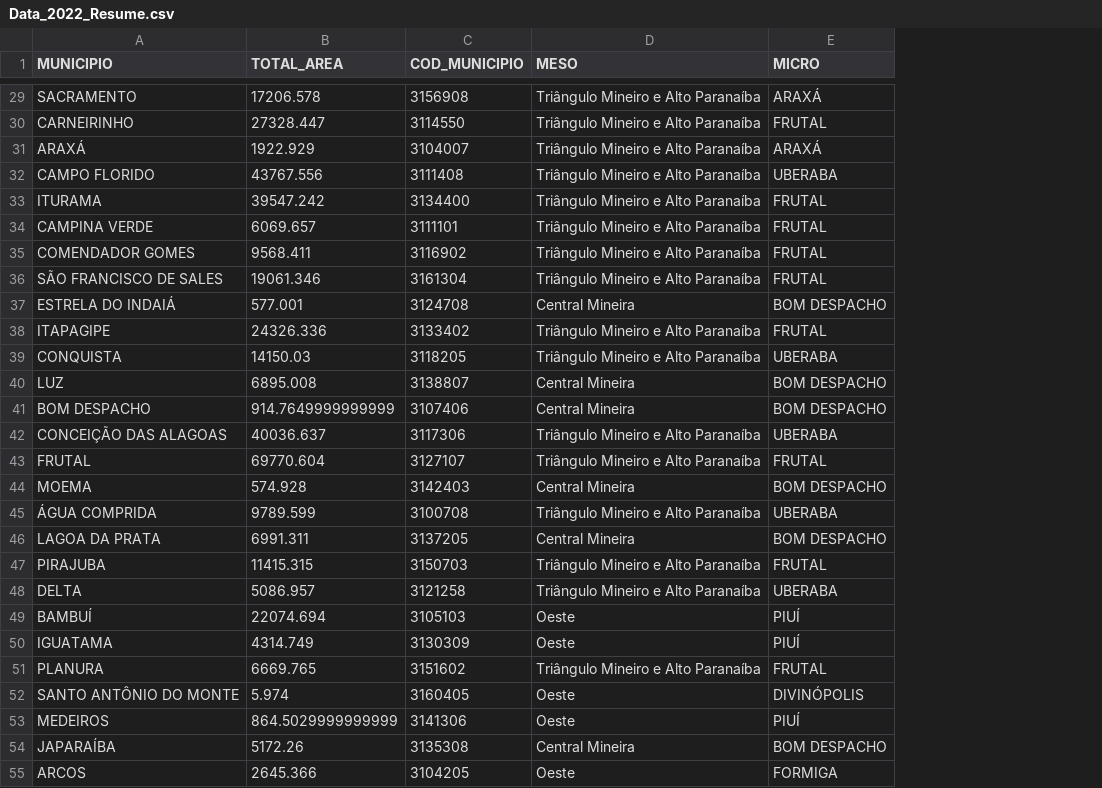
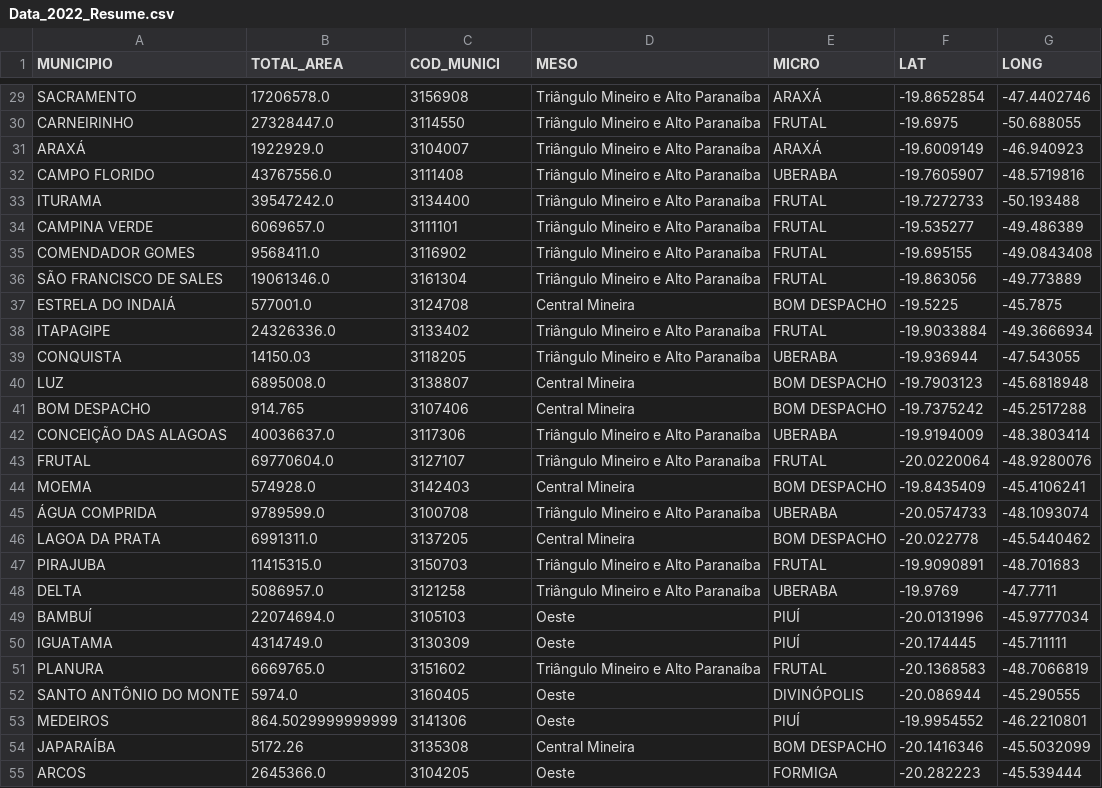
Before and after one commit to pedrokourly/Datacana, a CSV file: cache/CSVs/Data_2022_Resume.csv, drawn as a sheet; only a part is shown, gaps mark what is left out; the diff covers the shown part only; the diff names each change by its address in the sheet, - before the commit and + after, or states it on an @@ line.

Commit message:
Fixed home map. Added lat long to resume csv. Added resumed GET data

```diff
--- a/cache/CSVs/Data_2022_Resume.csv
+++ b/cache/CSVs/Data_2022_Resume.csv
+column F (LAT), rows 29-55: -19.8652854 | -19.6975 | -19.6009149 | -19.7605907 | -19.7272733 | -19.535277 | -19.695155 | -19.863056 | -19.5225 | -19.9033884 | -19.936944 | -19.7903123 | -19.7375242 | -19.9194009 | -20.0220064 | -19.8435409 | -20.0574733 | -20.022778 | -19.9090891 | -19.9769 | -20.0131996 | -20.174445 | -20.1368583 | -20.086944 | -19.9954552 | -20.1416346 | -20.282223
+column G (LONG), rows 29-55: -47.4402746 | -50.688055 | -46.940923 | -48.5719816 | -50.193488 | -49.486389 | -49.0843408 | -49.773889 | -45.7875 | -49.3666934 | -47.543055 | -45.6818948 | -45.2517288 | -48.3803414 | -48.9280076 | -45.4106241 | -48.1093074 | -45.5440462 | -48.701683 | -47.7711 | -45.9777034 | -45.711111 | -48.7066819 | -45.290555 | -46.2210801 | -45.5032099 | -45.539444
-C1: COD_MUNICIPIO
+C1: COD_MUNICI
-B29 (TOTAL_AREA): 17206.578
+B29 (TOTAL_AREA): 17206578.0
-B30 (TOTAL_AREA): 27328.447
+B30 (TOTAL_AREA): 27328447.0
-B31 (TOTAL_AREA): 1922.929
+B31 (TOTAL_AREA): 1922929.0
-B32 (TOTAL_AREA): 43767.556
+B32 (TOTAL_AREA): 43767556.0
-B33 (TOTAL_AREA): 39547.242
+B33 (TOTAL_AREA): 39547242.0
-B34 (TOTAL_AREA): 6069.657
+B34 (TOTAL_AREA): 6069657.0
-B35 (TOTAL_AREA): 9568.411
+B35 (TOTAL_AREA): 9568411.0
-B36 (TOTAL_AREA): 19061.346
+B36 (TOTAL_AREA): 19061346.0
-B37 (TOTAL_AREA): 577.001
+B37 (TOTAL_AREA): 577001.0
-B38 (TOTAL_AREA): 24326.336
+B38 (TOTAL_AREA): 24326336.0
-B40 (TOTAL_AREA): 6895.008
+B40 (TOTAL_AREA): 6895008.0
-B41 (TOTAL_AREA): 914.7649999999999
+B41 (TOTAL_AREA): 914.765
-B42 (TOTAL_AREA): 40036.637
+B42 (TOTAL_AREA): 40036637.0
-B43 (TOTAL_AREA): 69770.604
+B43 (TOTAL_AREA): 69770604.0
-B44 (TOTAL_AREA): 574.928
+B44 (TOTAL_AREA): 574928.0
-B45 (TOTAL_AREA): 9789.599
+B45 (TOTAL_AREA): 9789599.0
-B46 (TOTAL_AREA): 6991.311
+B46 (TOTAL_AREA): 6991311.0
-B47 (TOTAL_AREA): 11415.315
+B47 (TOTAL_AREA): 11415315.0
-B48 (TOTAL_AREA): 5086.957
+B48 (TOTAL_AREA): 5086957.0
-B49 (TOTAL_AREA): 22074.694
+B49 (TOTAL_AREA): 22074694.0
-B50 (TOTAL_AREA): 4314.749
+B50 (TOTAL_AREA): 4314749.0
-B51 (TOTAL_AREA): 6669.765
+B51 (TOTAL_AREA): 6669765.0
-B52 (TOTAL_AREA): 5.974
+B52 (TOTAL_AREA): 5974.0
-B55 (TOTAL_AREA): 2645.366
+B55 (TOTAL_AREA): 2645366.0
```
Also changed, not shown: 63 edited cells elsewhere in this file, 2 other files.
